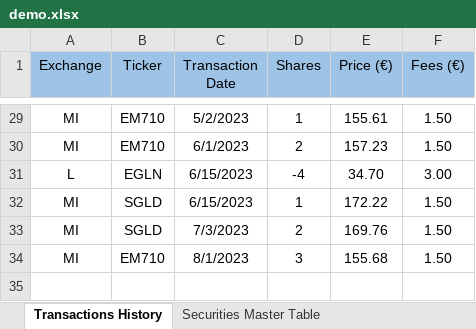
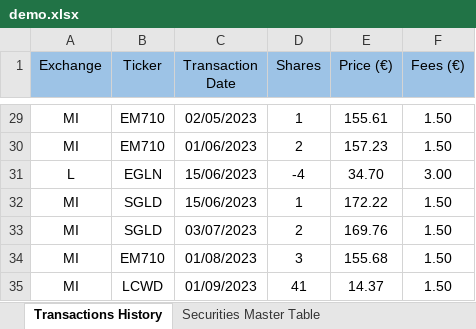
Before and after one commit to zanelliriccardo/personal-finance-for-newbies, an Excel workbook: data/in/demo.xlsx, sheet Transactions History, drawn as a sheet; only a part is shown, gaps mark what is left out; values as stored, in another font and other column widths than the file's, no borders; table styles not drawn; the diff covers the shown part only; the diff names each change by its address in the sheet, - before the commit and + after, or states it on an @@ line.

Commit message:
new data

```diff
--- a/data/in/demo.xlsx (sheet Transactions History)
+++ b/data/in/demo.xlsx (sheet Transactions History)
-C29 (Transaction Date): 5/2/2023
+C29 (Transaction Date): 02/05/2023
-C30 (Transaction Date): 6/1/2023
+C30 (Transaction Date): 01/06/2023
-C31:C32 (Transaction Date): 6/15/2023
+C31:C32 (Transaction Date): 15/06/2023
-C33 (Transaction Date): 7/3/2023
+C33 (Transaction Date): 03/07/2023
-C34 (Transaction Date): 8/1/2023
+C34 (Transaction Date): 01/08/2023
+row 35: MI | LCWD | 01/09/2023 | 41 | 14.37 | 1.50
```
Also changed, not shown: 27 edited cells elsewhere in this sheet.
